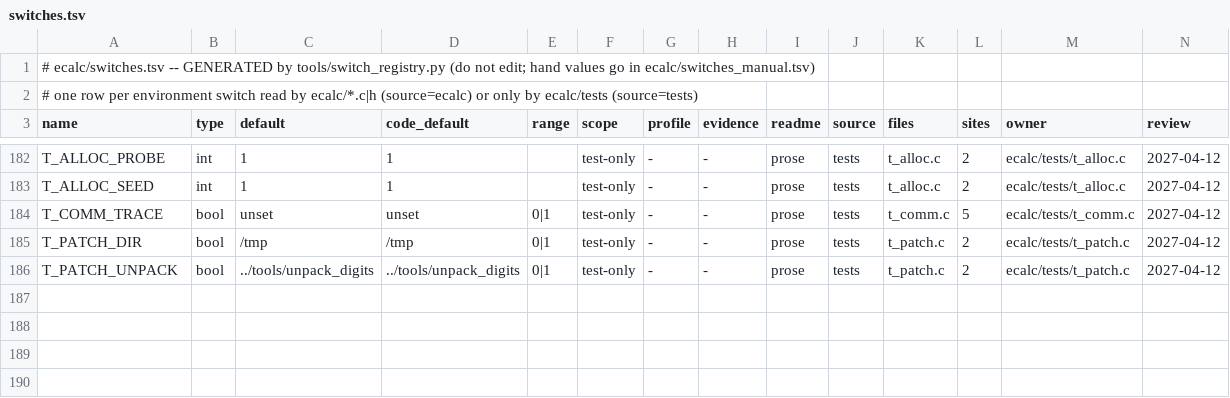
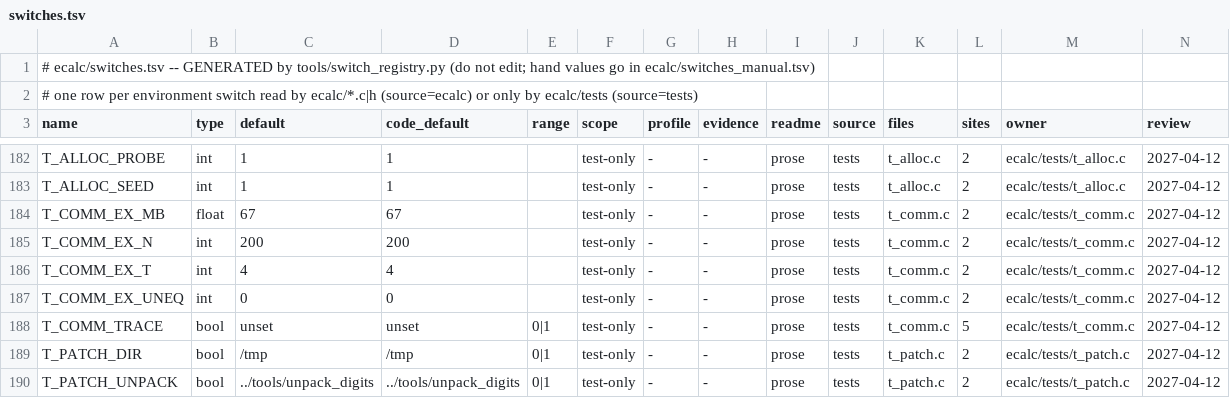
Before and after one commit to cecoppola/ntt, a TSV file: ecalc/switches.tsv, drawn as a sheet; only a part is shown, gaps mark what is left out; rows hold the shown columns only; the diff names each change by its address in the sheet, - before the commit and + after, or states it on an @@ line.

```diff
--- a/ecalc/switches.tsv
+++ b/ecalc/switches.tsv
+row 184: T_COMM_EX_MB | float | 67 | 67 |  | test-only | - | - | prose | tests | t_comm.c | 2 | ecalc/tests/t_comm.c | 2027-04-12
+row 185: T_COMM_EX_N | int | 200 | 200 |  | test-only | - | - | prose | tests | t_comm.c | 2 | ecalc/tests/t_comm.c | 2027-04-12
+row 186: T_COMM_EX_T | int | 4 | 4 |  | test-only | - | - | prose | tests | t_comm.c | 2 | ecalc/tests/t_comm.c | 2027-04-12
+row 187: T_COMM_EX_UNEQ | int | 0 | 0 |  | test-only | - | - | prose | tests | t_comm.c | 2 | ecalc/tests/t_comm.c | 2027-04-12
```
Also changed, not shown: ecalc/switches_review.tsv, 3 other files.
